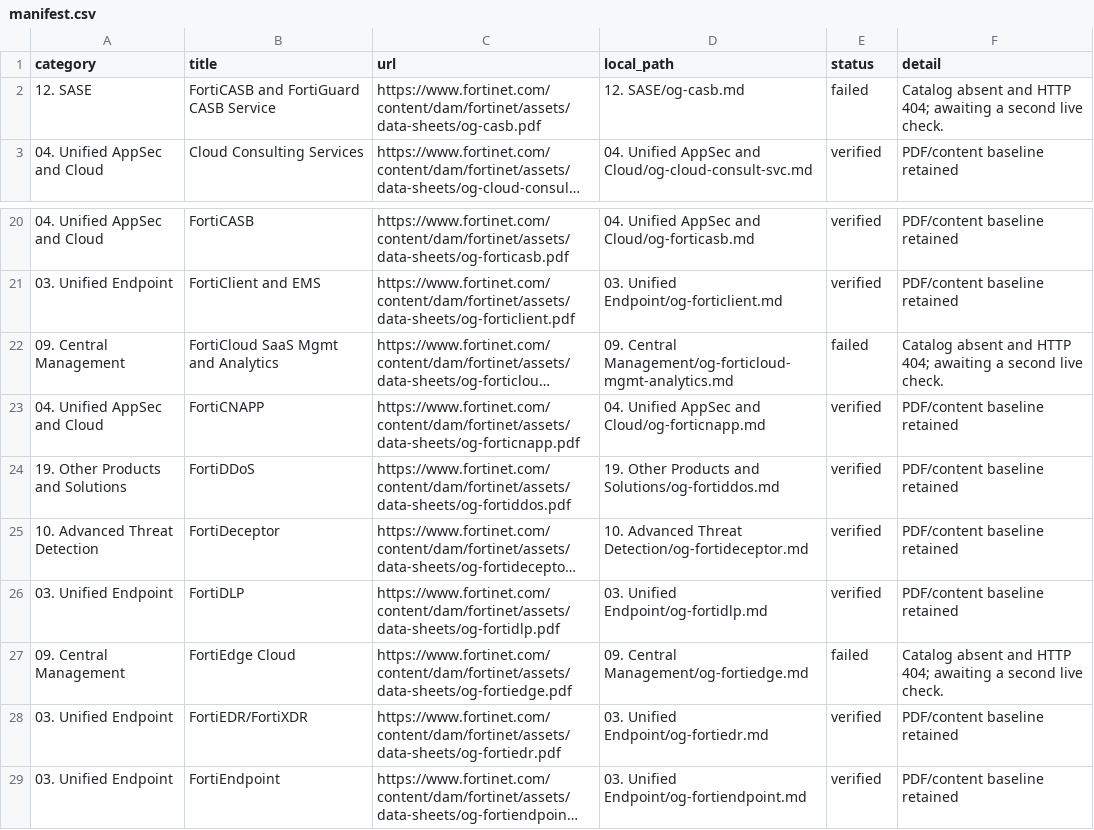
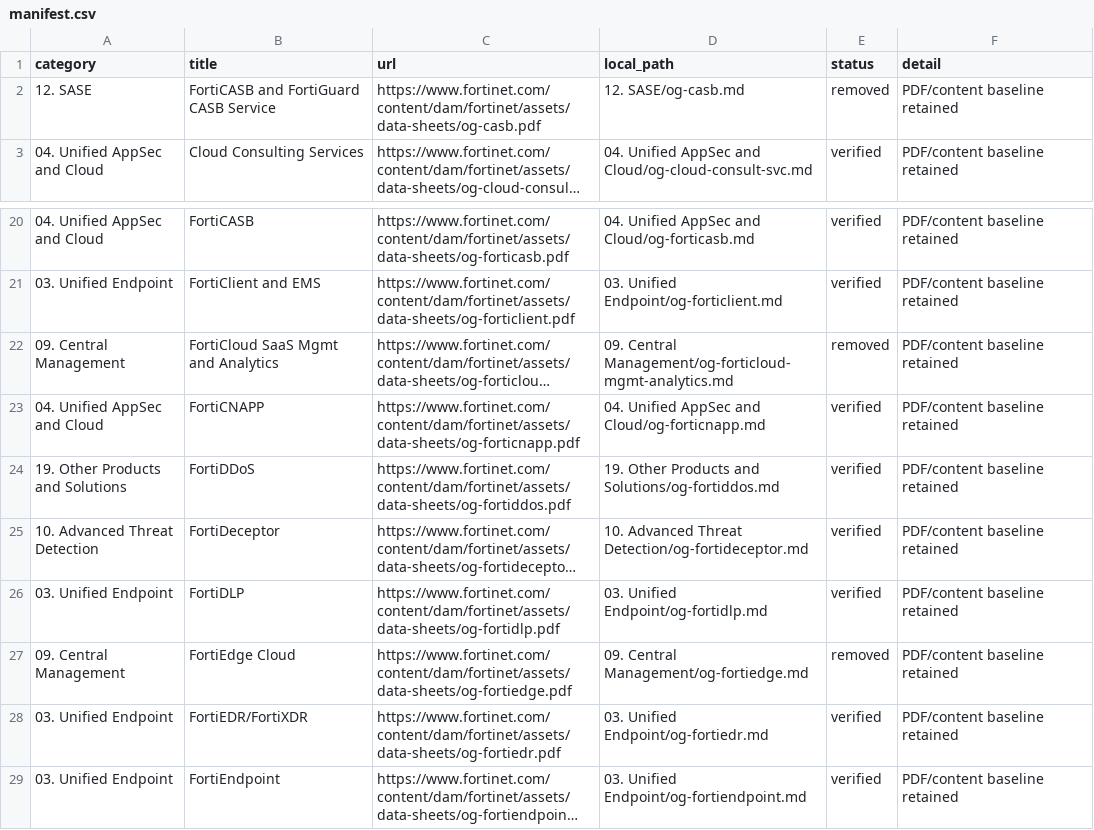
Before and after one commit to ZYQ9/og-grabber, a CSV file: fortinet_ordering_guides/manifest.csv, drawn as a sheet; only a part is shown, gaps mark what is left out; long unchanged cells end in …; the diff names each change by its address in the sheet, - before the commit and + after, or states it on an @@ line.

```diff
--- a/fortinet_ordering_guides/manifest.csv
+++ b/fortinet_ordering_guides/manifest.csv
-E2 (status): failed
+E2 (status): removed
-F2 (detail): Catalog absent and HTTP 404; awaiting a second live check.
+F2 (detail): PDF/content baseline retained
-E22 (status): failed
+E22 (status): removed
-F22 (detail): Catalog absent and HTTP 404; awaiting a second live check.
+F22 (detail): PDF/content baseline retained
-E27 (status): failed
+E27 (status): removed
-F27 (detail): Catalog absent and HTTP 404; awaiting a second live check.
+F27 (detail): PDF/content baseline retained
```
Also changed, not shown: 18 other files.
